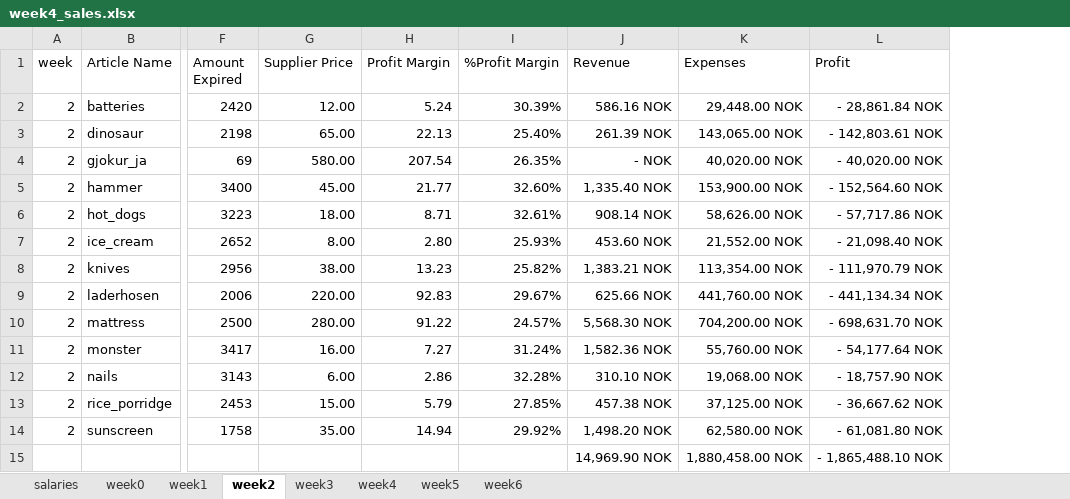
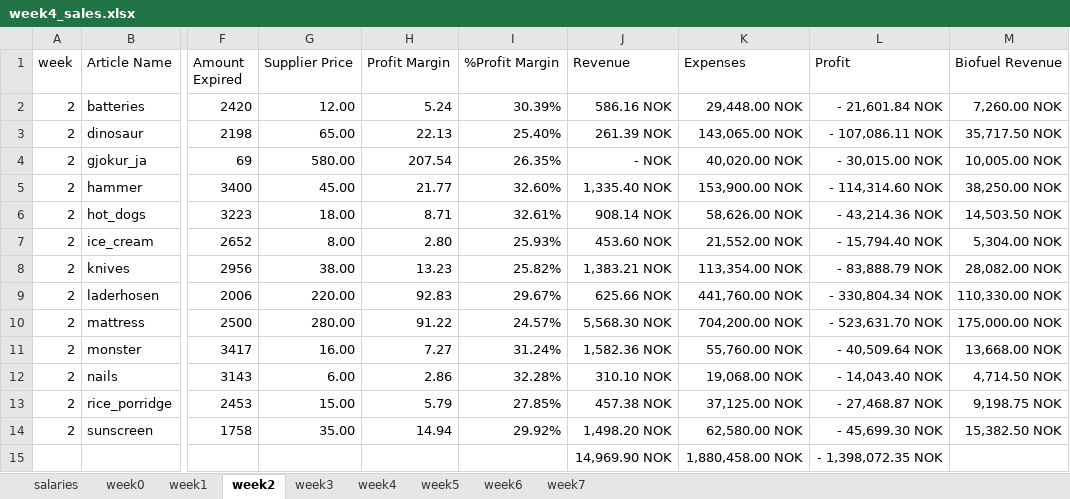
Before and after one commit to DangerousSpaceKitten/vasa_consulting, an Excel workbook: week4_sales.xlsx, sheet week2, drawn as a sheet; only a part is shown, gaps mark what is left out; values as stored, in another font and other column widths than the file's, no borders; conditional formats and table styles not drawn; the diff names each change by its address in the sheet, - before the commit and + after, or states it on an @@ line.

Commit message:
final week's data

```diff
--- a/week4_sales.xlsx (sheet week2)
+++ b/week4_sales.xlsx (sheet week2)
+sheet tab: week7
+column M (Biofuel Revenue), rows 2-14: 7,260.00 NOK | 35,717.50 NOK | 10,005.00 NOK | 38,250.00 NOK | 14,503.50 NOK | 5,304.00 NOK | 28,082.00 NOK | 110,330.00 NOK | 175,000.00 NOK | 13,668.00 NOK | 4,714.50 NOK | 9,198.75 NOK | 15,382.50 NOK
-L2 (Profit): - 28,861.84 NOK
+L2 (Profit): - 21,601.84 NOK
-L3 (Profit): - 142,803.61 NOK
+L3 (Profit): - 107,086.11 NOK
-L4 (Profit): - 40,020.00 NOK
+L4 (Profit): - 30,015.00 NOK
-L5 (Profit): - 152,564.60 NOK
+L5 (Profit): - 114,314.60 NOK
-L6 (Profit): - 57,717.86 NOK
+L6 (Profit): - 43,214.36 NOK
-L7 (Profit): - 21,098.40 NOK
+L7 (Profit): - 15,794.40 NOK
-L8 (Profit): - 111,970.79 NOK
+L8 (Profit): - 83,888.79 NOK
-L9 (Profit): - 441,134.34 NOK
+L9 (Profit): - 330,804.34 NOK
-L10 (Profit): - 698,631.70 NOK
+L10 (Profit): - 523,631.70 NOK
-L11 (Profit): - 54,177.64 NOK
+L11 (Profit): - 40,509.64 NOK
-L12 (Profit): - 18,757.90 NOK
+L12 (Profit): - 14,043.40 NOK
-L13 (Profit): - 36,667.62 NOK
+L13 (Profit): - 27,468.87 NOK
-L14 (Profit): - 61,081.80 NOK
+L14 (Profit): - 45,699.30 NOK
-L15 (Profit): - 1,865,488.10 NOK
+L15 (Profit): - 1,398,072.35 NOK
```
Also changed, not shown: sheet week4, sheet week3, sheet week1, sheet week6, sheet week0, sheet week5, formulas that keep their value, charts or pictures, 10 other files.
